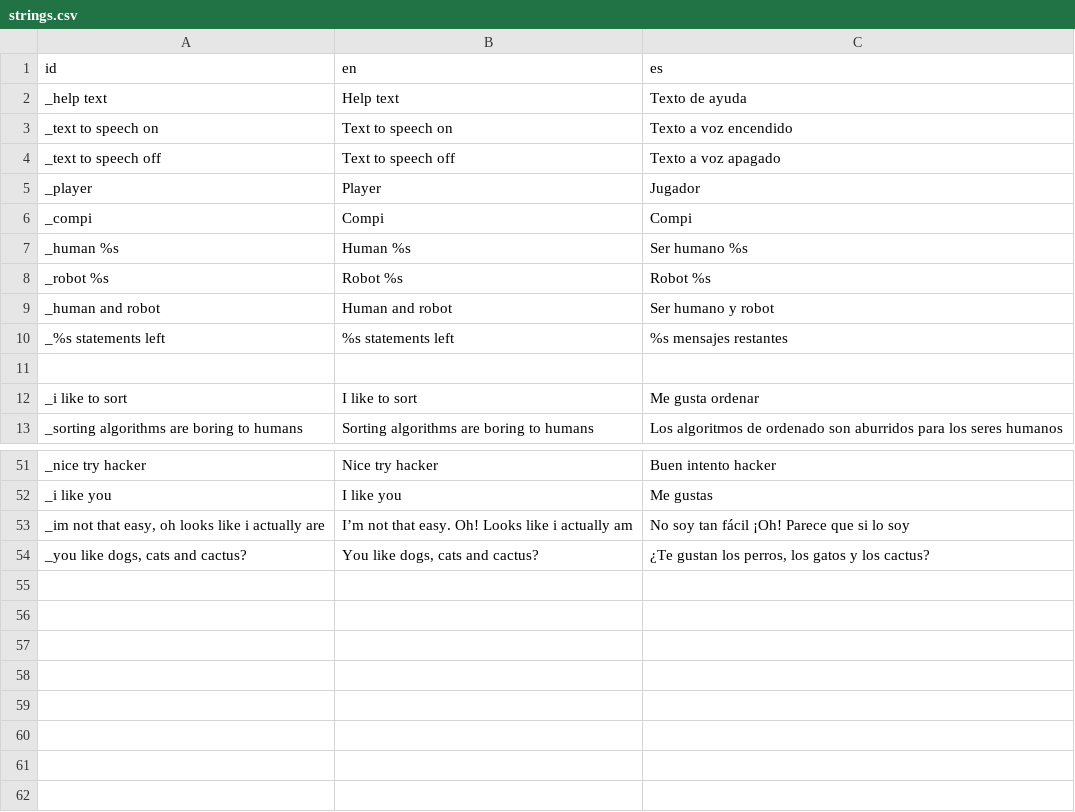
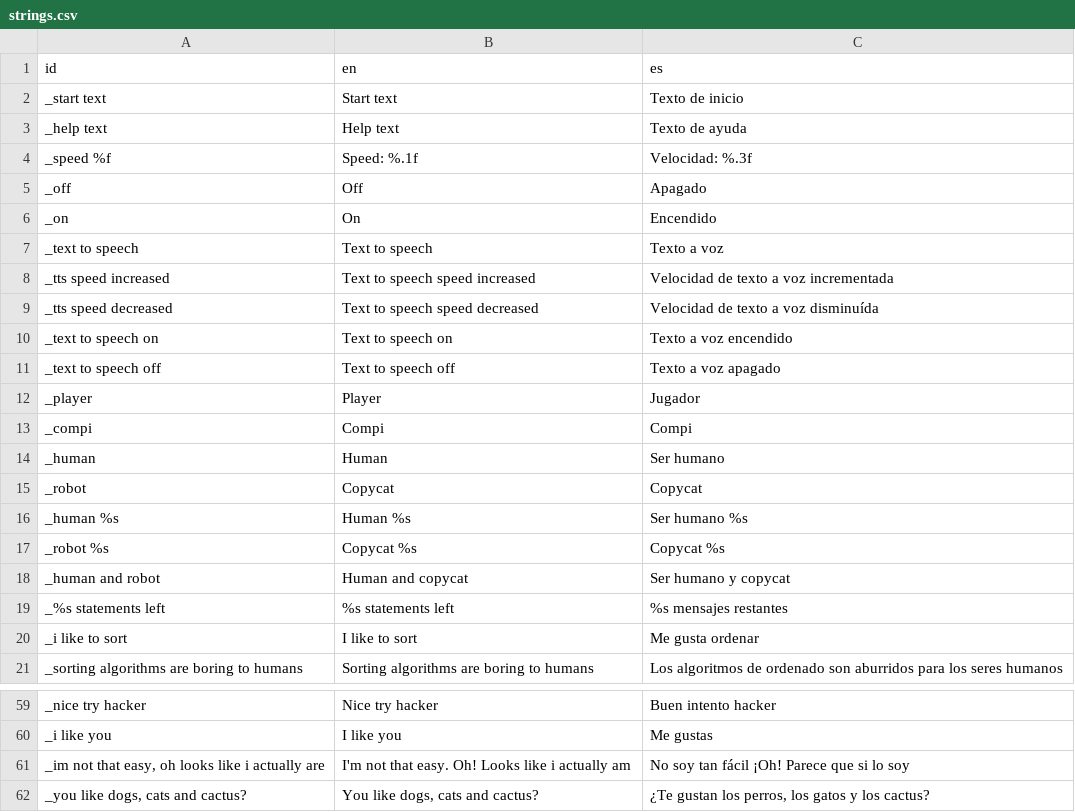
Before and after one commit to Eibriel/compicactus-copycat, a CSV file: strings.csv, drawn as a sheet; only a part is shown, gaps mark what is left out; removed rows and columns are numbered as before the commit, all else as after; the diff names each change by its address in the sheet, - before the commit and + after, or states it on an @@ line.

```diff
--- a/strings.csv
+++ b/strings.csv
+row 2: _start text | Start text | Texto de inicio
+row 4: _speed %f | Speed: %.1f | Velocidad: %.3f
+row 5: _off | Off | Apagado
+row 6: _on | On | Encendido
+row 7: _text to speech | Text to speech | Texto a voz
+row 8: _tts speed increased | Text to speech speed increased | Velocidad de texto a voz incrementada
+row 9: _tts speed decreased | Text to speech speed decreased | Velocidad de texto a voz disminuída
+row 14: _human | Human | Ser humano
+row 15: _robot | Copycat | Copycat
-B17 (en): Robot %s
+B17 (en): Copycat %s
-C17 (es): Robot %s
+C17 (es): Copycat %s
-B18 (en): Human and robot
+B18 (en): Human and copycat
-C18 (es): Ser humano y robot
+C18 (es): Ser humano y copycat
-row 11: (empty)
-B61 (en): I’m not that…
+B61 (en): I'm not that…
```
Also changed, not shown: 14 other files.
